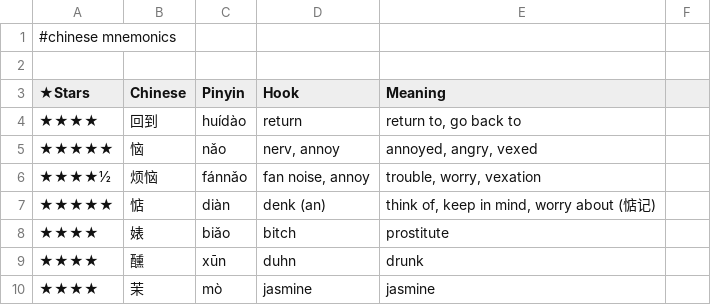
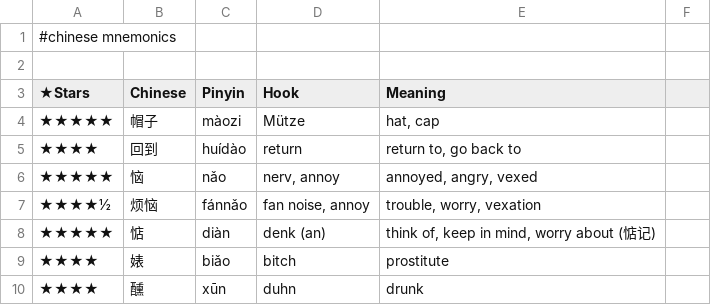
Before and after one commit to pannous/hieros, a TSV file: chinese/chinese.mnemonics.tsv, drawn as a sheet; only a part is shown; the shorter side is filled out with more unchanged rows.

Commit message:
mnemonic: add 帽子 màozi

```diff
--- a/chinese/chinese.mnemonics.tsv
+++ b/chinese/chinese.mnemonics.tsv
@@ -3,2 +3,3 @@
 ★Stars 	Chinese 	Pinyin 	Hook 	Meaning
+★★★★★	帽子	màozi	Mütze	hat, cap
 ★★★★	回到	huídào	return	return to, go back to
```
